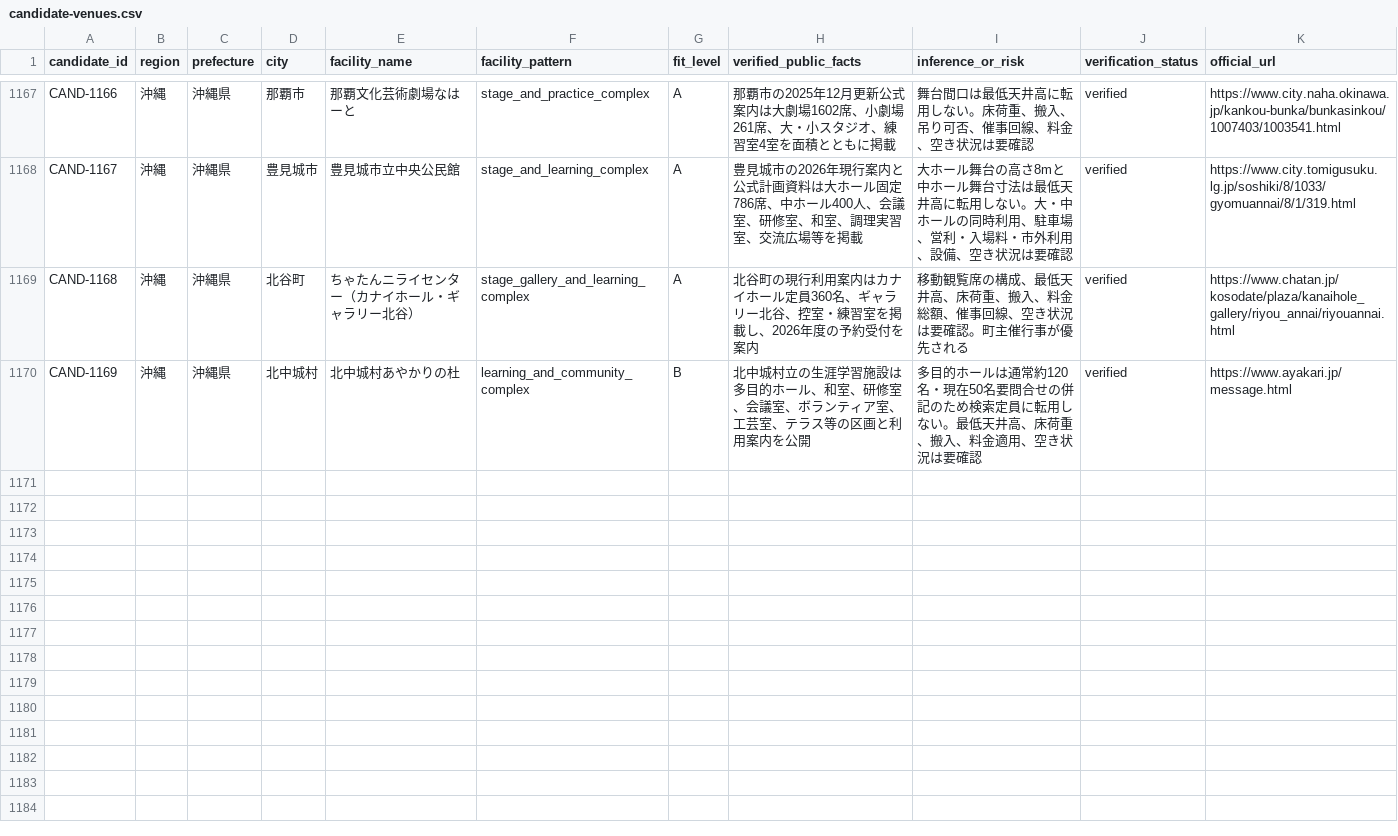
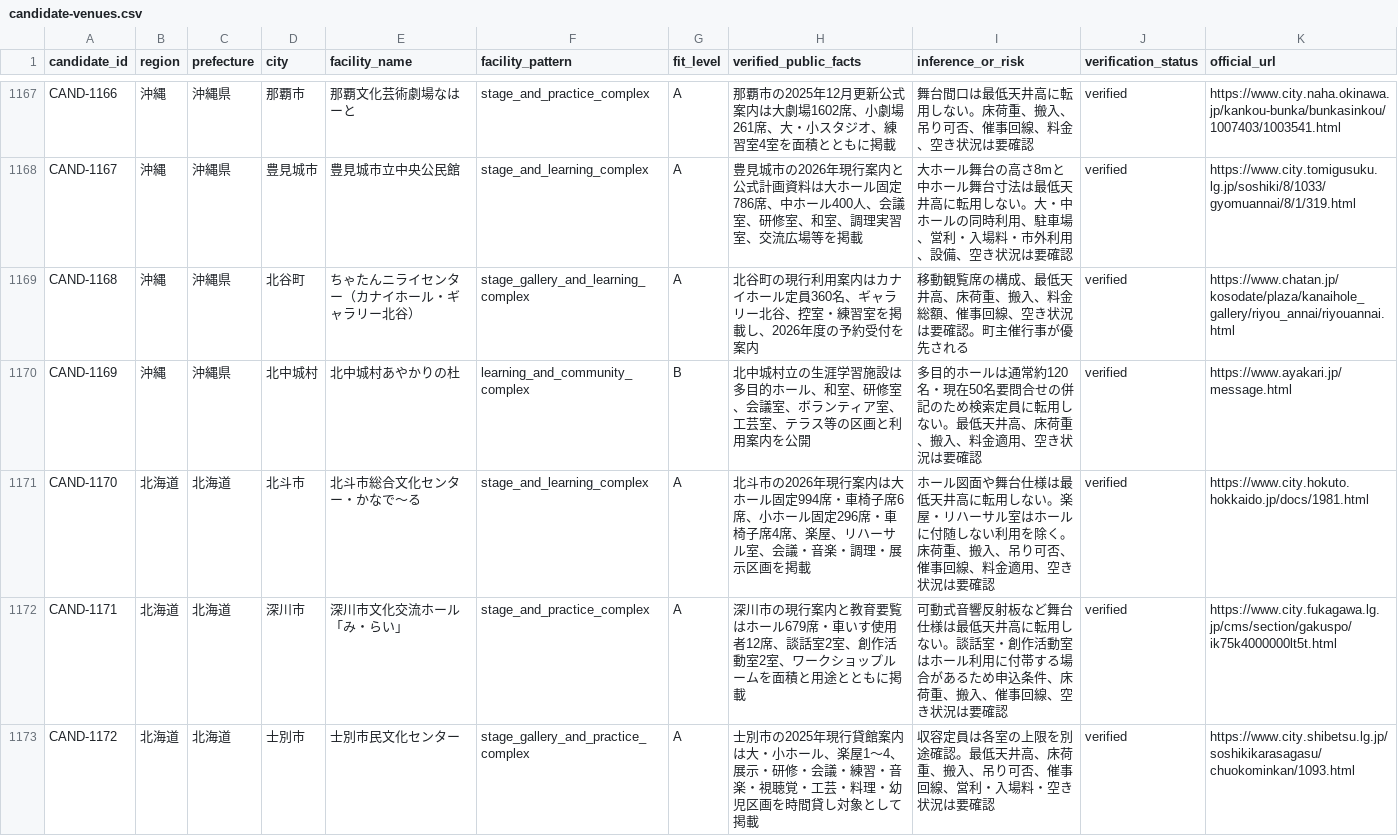
Before and after one commit to aratama-ship-it/venue-monosashi, a CSV file: data/candidate-venues.csv, drawn as a sheet; only a part is shown, gaps mark what is left out.

Commit message:
Expand Hokkaido official venue coverage

```diff
--- a/data/candidate-venues.csv
+++ b/data/candidate-venues.csv
@@ -1170 +1170,4 @@ CAND-1168,沖縄,沖縄県,北谷町,ちゃたんニライセンター（カナ
 CAND-1169,沖縄,沖縄県,北中城村,北中城村あやかりの杜,learning_and_community_complex,B,"北中城村立の生涯学習施設は多目的ホール、和室、研修室、会議室、ボランティア室、工芸室、テラス等の区画と利用案内を公開","多目的ホールは通常約120名・現在50名要問合せの併記のため検索定員に転用しない。最低天井高、床荷重、搬入、料金適用、空き状況は要確認",verified,https://www.ayakari.jp/message.html
+CAND-1170,北海道,北海道,北斗市,北斗市総合文化センター・かなで～る,stage_and_learning_complex,A,"北斗市の2026年現行案内は大ホール固定994席・車椅子席6席、小ホール固定296席・車椅子席4席、楽屋、リハーサル室、会議・音楽・調理・展示区画を掲載","ホール図面や舞台仕様は最低天井高に転用しない。楽屋・リハーサル室はホールに付随しない利用を除く。床荷重、搬入、吊り可否、催事回線、料金適用、空き状況は要確認",verified,https://www.city.hokuto.hokkaido.jp/docs/1981.html
+CAND-1171,北海道,北海道,深川市,深川市文化交流ホール「み・らい」,stage_and_practice_complex,A,"深川市の現行案内と教育要覧はホール679席・車いす使用者12席、談話室2室、創作活動室2室、ワークショップルームを面積と用途とともに掲載","可動式音響反射板など舞台仕様は最低天井高に転用しない。談話室・創作活動室はホール利用に付帯する場合があるため申込条件、床荷重、搬入、催事回線、空き状況は要確認",verified,https://www.city.fukagawa.lg.jp/cms/section/gakuspo/ik75k4000000lt5t.html
+CAND-1172,北海道,北海道,士別市,士別市民文化センター,stage_gallery_and_practice_complex,A,"士別市の2025年現行貸館案内は大・小ホール、楽屋1〜4、展示・研修・会議・練習・音楽・視聴覚・工芸・料理・幼児区画を時間貸し対象として掲載","収容定員は各室の上限を別途確認。最低天井高、床荷重、搬入、吊り可否、催事回線、営利・入場料・空き状況は要確認",verified,https://www.city.shibetsu.lg.jp/soshikikarasagasu/chuokominkan/1093.html
```
Also changed, not shown: data/prefecture-expansion-status.csv, 2 other files.
